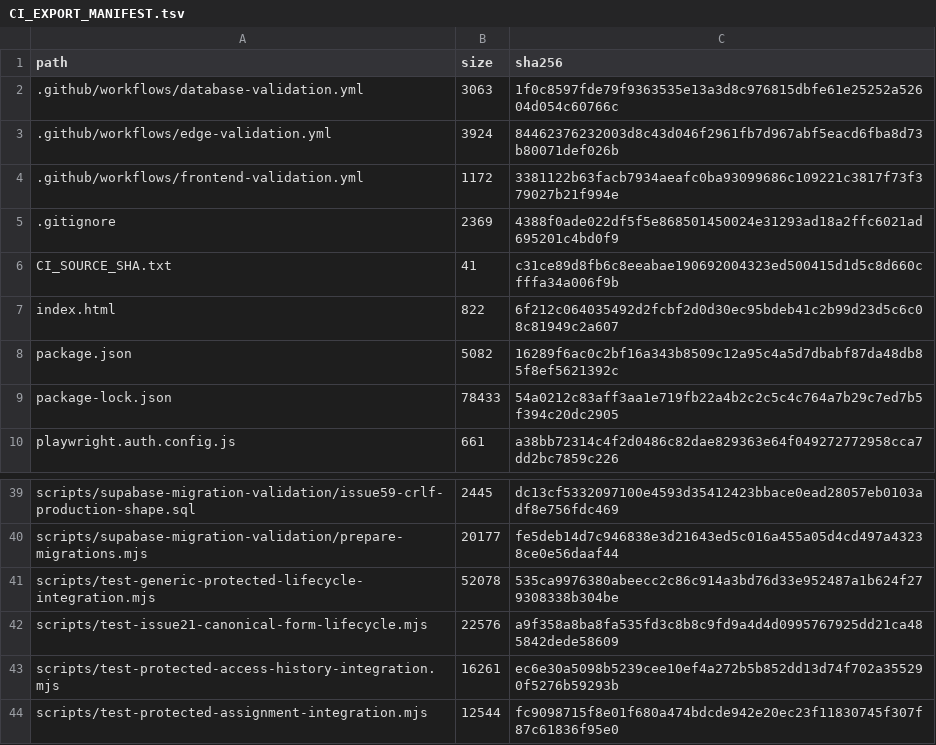
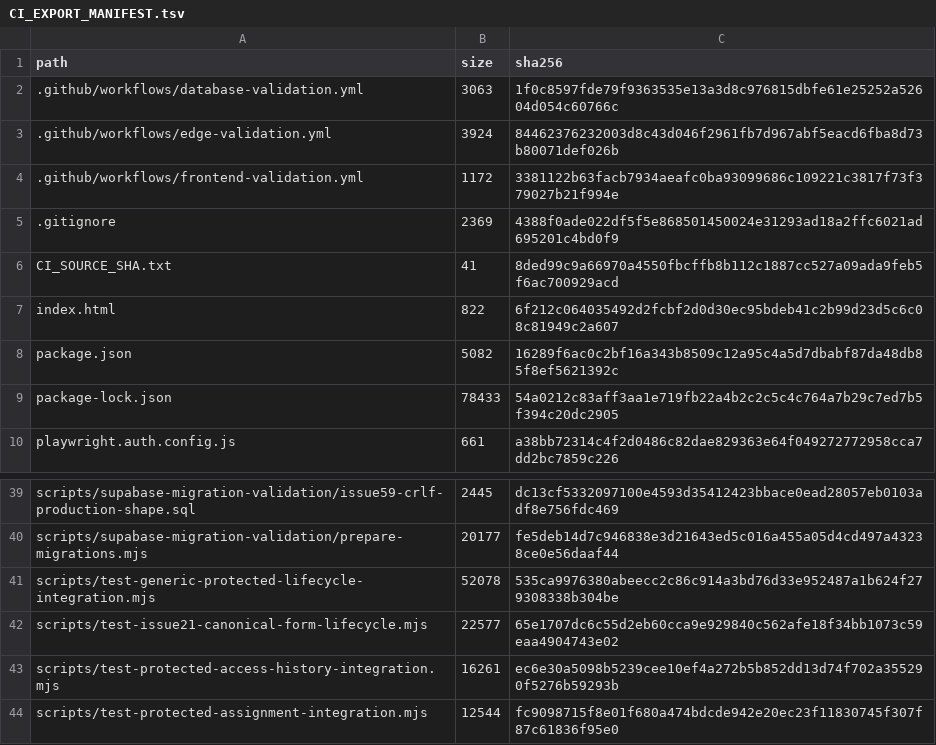
Before and after one commit to SAFFR0NM0NEY/cert-sim-platform-ci-public, a TSV file: CI_EXPORT_MANIFEST.tsv, drawn as a sheet; only a part is shown, gaps mark what is left out.

```diff
--- a/CI_EXPORT_MANIFEST.tsv
+++ b/CI_EXPORT_MANIFEST.tsv
@@ -5,3 +5,3 @@ path	size	sha256
 .gitignore	2369	4388f0ade022df5f5e868501450024e31293ad18a2ffc6021ad695201c4bd0f9
-CI_SOURCE_SHA.txt	41	c31ce89d8fb6c8eeabae190692004323ed500415d1d5c8d660cfffa34a006f9b
+CI_SOURCE_SHA.txt	41	8ded99c9a66970a4550fbcffb8b112c1887cc527a09ada9feb5f6ac700929acd
 index.html	822	6f212c064035492d2fcbf2d0d30ec95bdeb41c2b99d23d5c6c08c81949c2a607
@@ -41,3 +41,3 @@ scripts/supabase-migration-validation/prepare-migrations.mjs	20177	fe5deb14d7c94
 scripts/test-generic-protected-lifecycle-integration.mjs	52078	535ca9976380abeecc2c86c914a3bd76d33e952487a1b624f279308338b304be
-scripts/test-issue21-canonical-form-lifecycle.mjs	22576	a9f358a8ba8fa535fd3c8b8c9fd9a4d4d0995767925dd21ca485842dede58609
+scripts/test-issue21-canonical-form-lifecycle.mjs	22577	65e1707dc6c55d2eb60cca9e929840c562afe18f34bb1073c59eaa4904743e02
 scripts/test-protected-access-history-integration.mjs	16261	ec6e30a5098b5239cee10ef4a272b5b852dd13d74f702a355290f5276b59293b
```
Also changed, not shown: 2 other files.
